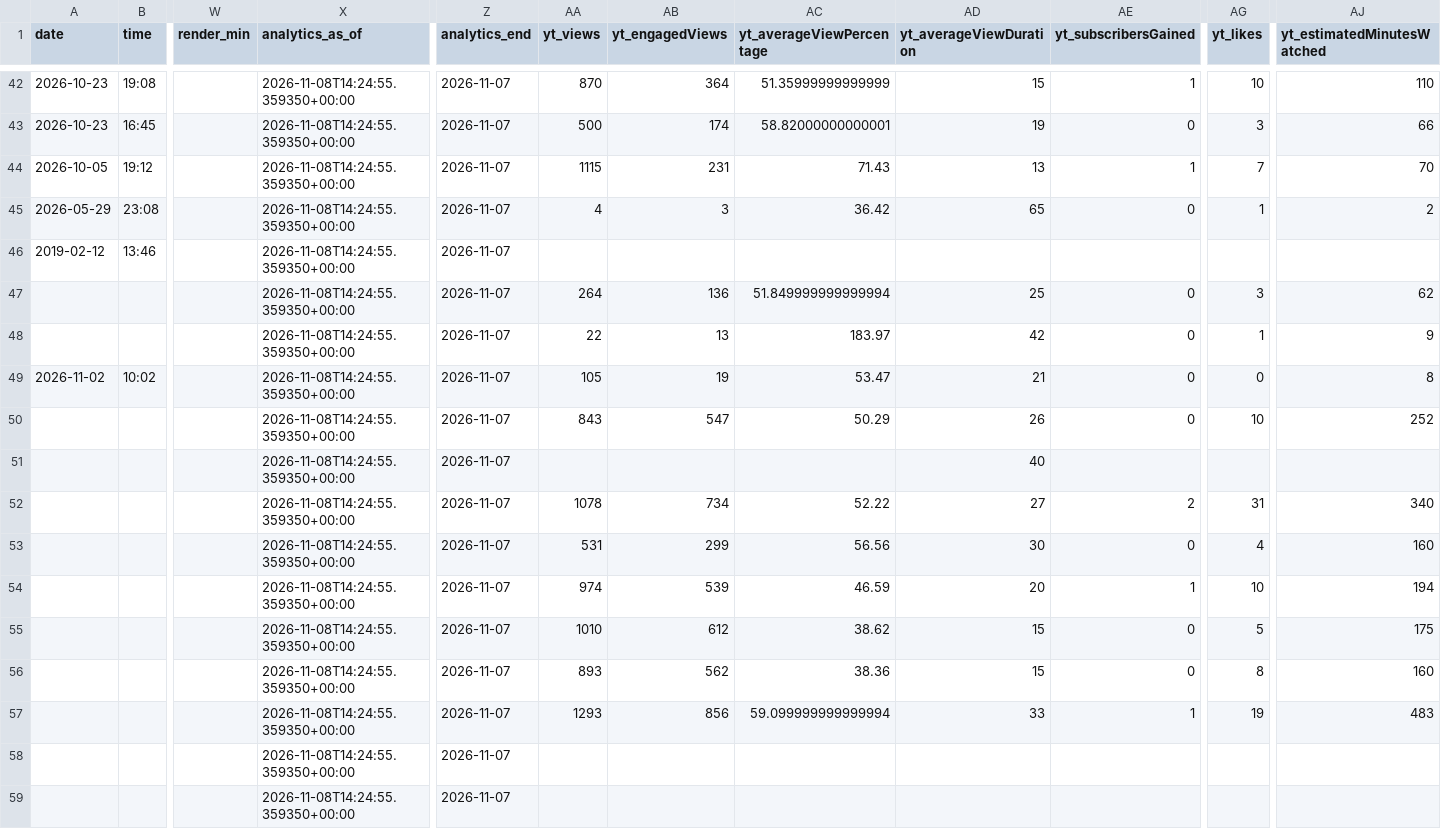
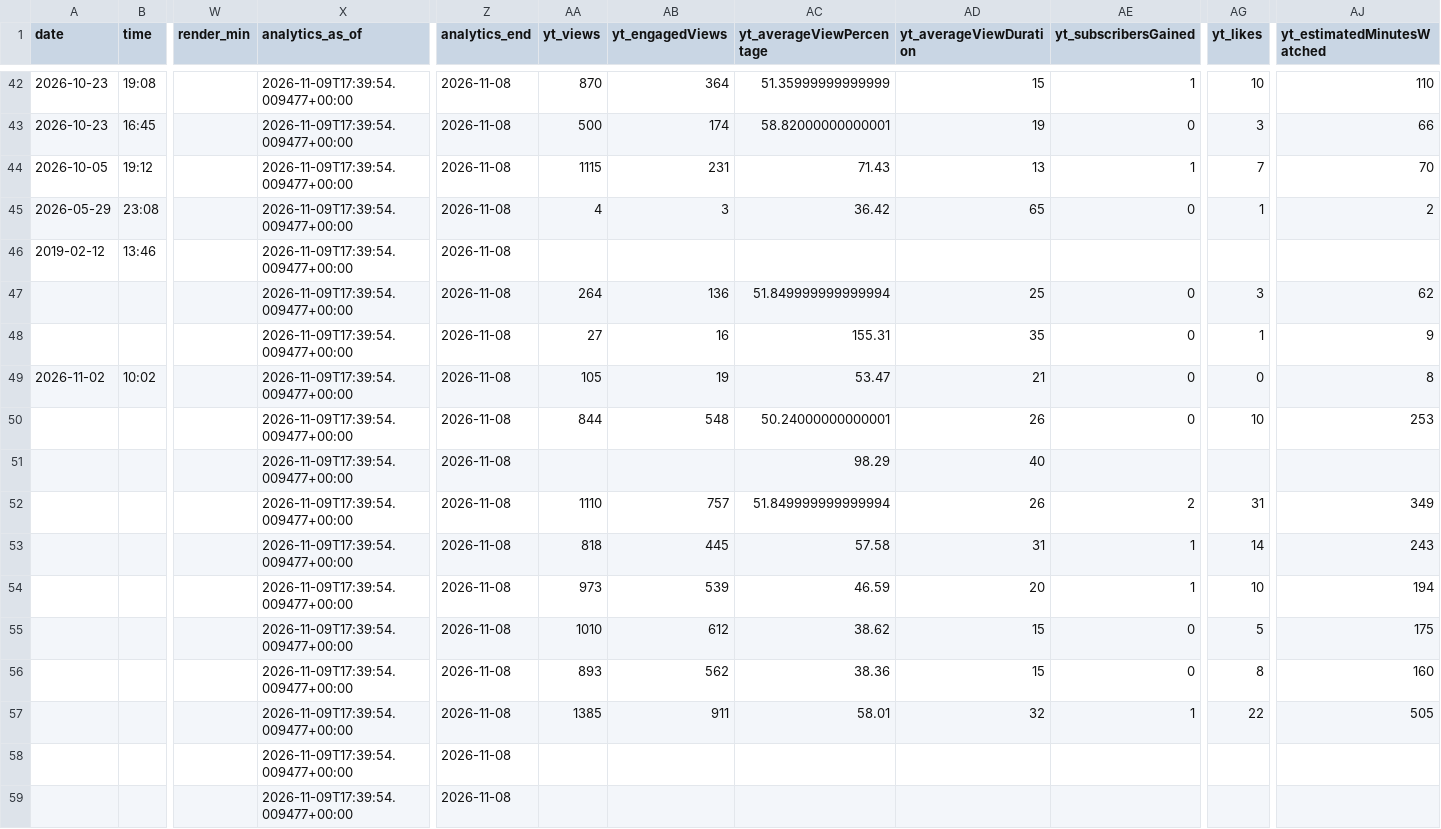
Before and after one commit to osminoog09-star/Shorts, a CSV file: reports/videos.csv, drawn as a sheet; only a part is shown, gaps mark what is left out; the diff covers the shown part only; the diff names each change by its address in the sheet, - before the commit and + after, or states it on an @@ line.

```diff
--- a/reports/videos.csv
+++ b/reports/videos.csv
-X42:X59 (analytics_as_of): 2026-11-08T14:24:55.359350+00:00
+X42:X59 (analytics_as_of): 2026-11-09T17:39:54.009477+00:00
-Z42:Z59 (analytics_end): 2026-11-07
+Z42:Z59 (analytics_end): 2026-11-08
-AA48 (yt_views): 22
+AA48 (yt_views): 27
-AB48 (yt_engagedViews): 13
+AB48 (yt_engagedViews): 16
-AC48 (yt_averageViewPercentage): 183.97
+AC48 (yt_averageViewPercentage): 155.31
-AD48 (yt_averageViewDuration): 42
+AD48 (yt_averageViewDuration): 35
-AA50 (yt_views): 843
+AA50 (yt_views): 844
-AB50 (yt_engagedViews): 547
+AB50 (yt_engagedViews): 548
-AC50 (yt_averageViewPercentage): 50.29
+AC50 (yt_averageViewPercentage): 50.24000000000001
-AJ50 (yt_estimatedMinutesWatched): 252
+AJ50 (yt_estimatedMinutesWatched): 253
-AC51 (yt_averageViewPercentage): (empty)
+AC51 (yt_averageViewPercentage): 98.29
-AA52 (yt_views): 1078
+AA52 (yt_views): 1110
-AB52 (yt_engagedViews): 734
+AB52 (yt_engagedViews): 757
-AC52 (yt_averageViewPercentage): 52.22
+AC52 (yt_averageViewPercentage): 51.849999999999994
-AD52 (yt_averageViewDuration): 27
+AD52 (yt_averageViewDuration): 26
-AJ52 (yt_estimatedMinutesWatched): 340
+AJ52 (yt_estimatedMinutesWatched): 349
-AA53 (yt_views): 531
+AA53 (yt_views): 818
-AB53 (yt_engagedViews): 299
+AB53 (yt_engagedViews): 445
-AC53 (yt_averageViewPercentage): 56.56
+AC53 (yt_averageViewPercentage): 57.58
-AD53 (yt_averageViewDuration): 30
+AD53 (yt_averageViewDuration): 31
-AE53 (yt_subscribersGained): 0
+AE53 (yt_subscribersGained): 1
-AG53 (yt_likes): 4
+AG53 (yt_likes): 14
-AJ53 (yt_estimatedMinutesWatched): 160
+AJ53 (yt_estimatedMinutesWatched): 243
-AA54 (yt_views): 974
+AA54 (yt_views): 973
-AA57 (yt_views): 1293
+AA57 (yt_views): 1385
-AB57 (yt_engagedViews): 856
+AB57 (yt_engagedViews): 911
-AC57 (yt_averageViewPercentage): 59.099999999999994
+AC57 (yt_averageViewPercentage): 58.01
-AD57 (yt_averageViewDuration): 33
+AD57 (yt_averageViewDuration): 32
-AG57 (yt_likes): 19
+AG57 (yt_likes): 22
-AJ57 (yt_estimatedMinutesWatched): 483
+AJ57 (yt_estimatedMinutesWatched): 505
```
Also changed, not shown: 132 edited cells elsewhere in this file, 9 other files.
